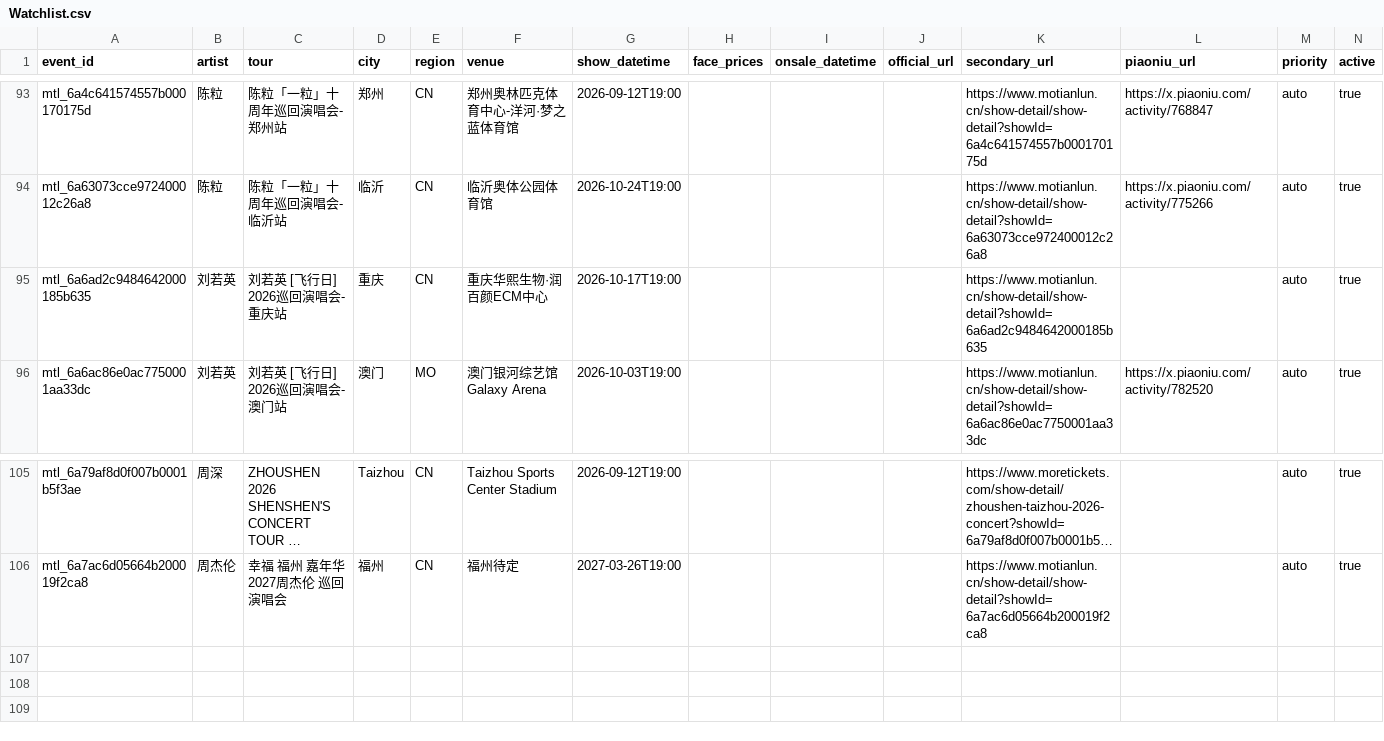
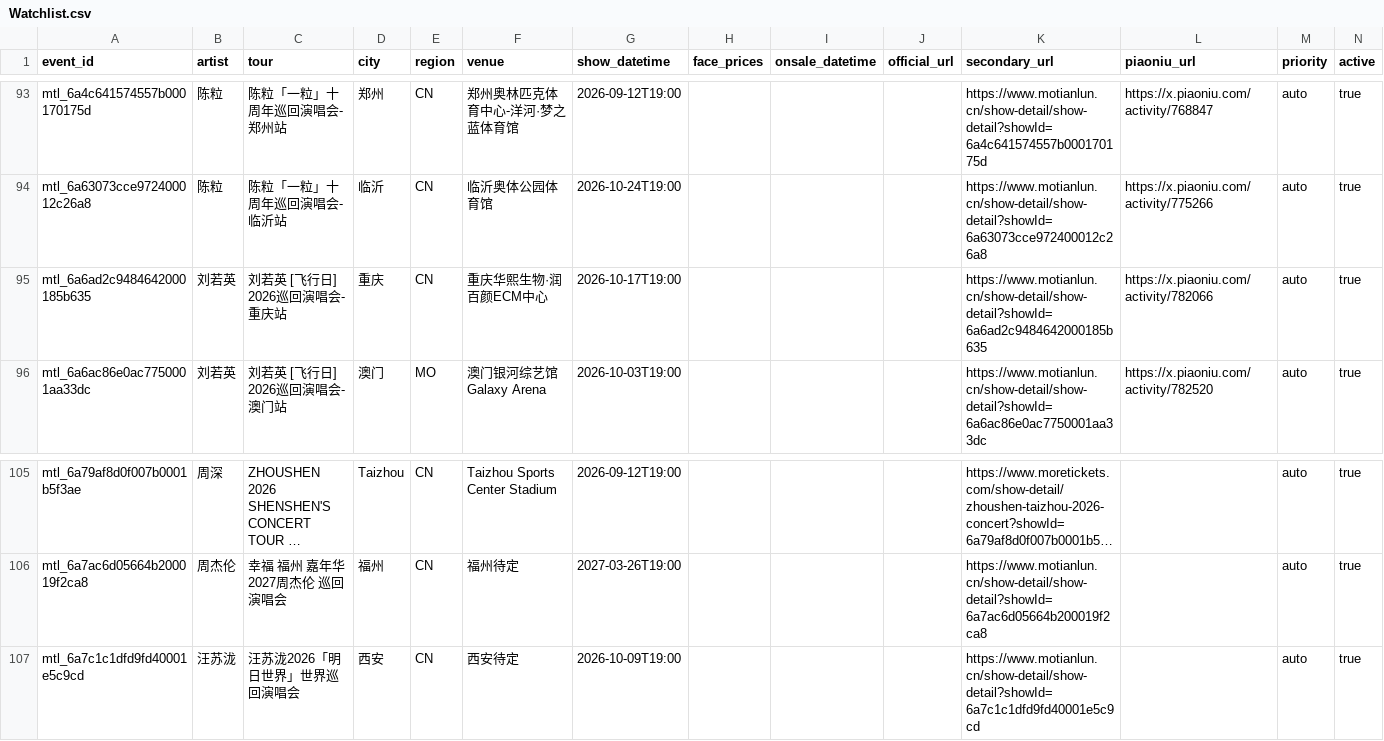
Before and after one commit to RealAToMe/ConcertOwl, a CSV file: meta/Watchlist.csv, drawn as a sheet; only a part is shown, gaps mark what is left out; long unchanged cells end in …; the diff names each change by its address in the sheet, - before the commit and + after, or states it on an @@ line.

```diff
--- a/meta/Watchlist.csv
+++ b/meta/Watchlist.csv
-L95 (piaoniu_url): (empty)
+L95 (piaoniu_url): https://x.piaoniu.com/activity/782066
+row 107: mtl_6a7c1c1dfd9fd40001e5c9cd | 汪苏泷 | 汪苏泷2026「明日世界」世界巡回演唱会 | 西安 | CN | 西安待定 | 2026-10-09T19:00 |  |  |  | https://www.motianlun.cn/show-detail/show-detail?showId=6a7c1c1dfd9fd40001e5c9cd |  | auto | true
```
Also changed, not shown: 5 other files.
